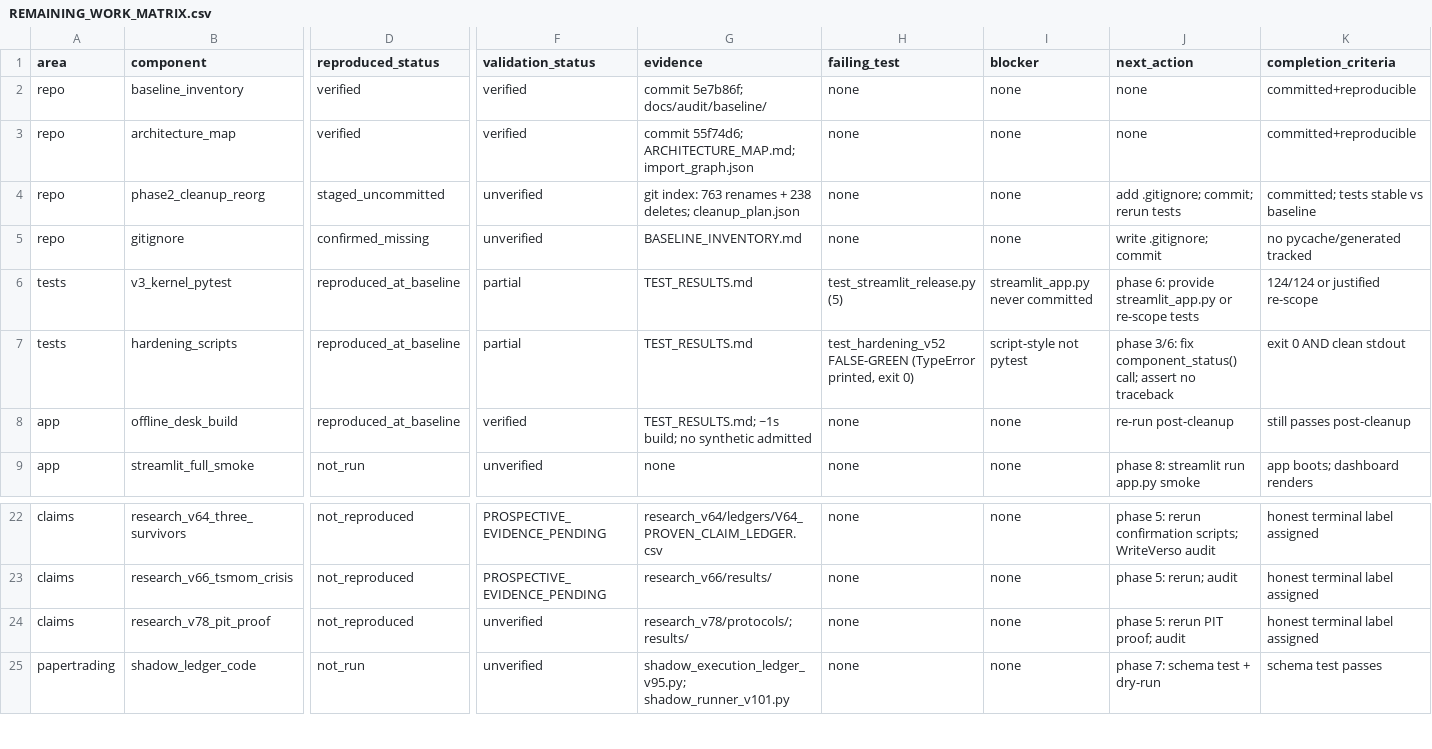
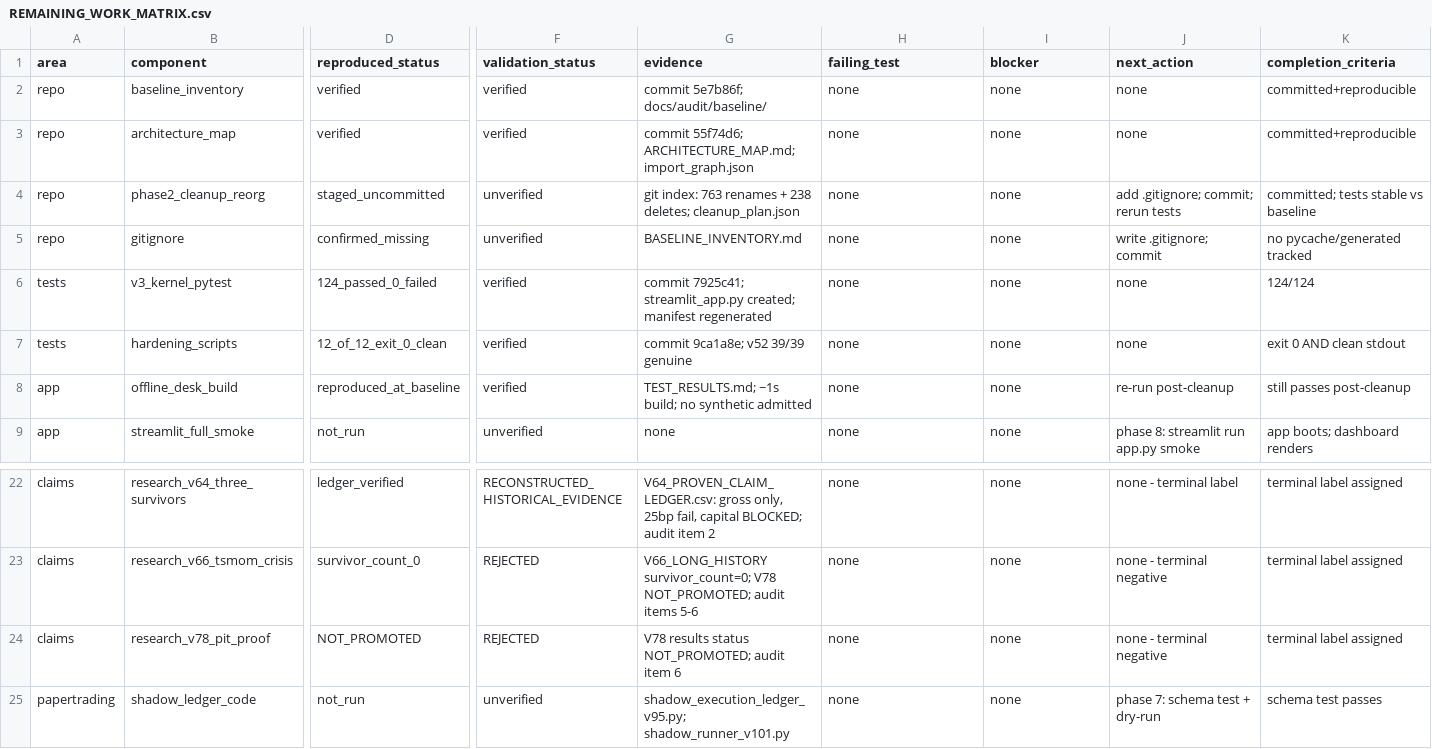
Before and after one commit to edgani/macroregime, a CSV file: docs/audit/REMAINING_WORK_MATRIX.csv, drawn as a sheet; only a part is shown, gaps mark what is left out; the diff covers the shown part only; the diff names each change by its address in the sheet, - before the commit and + after, or states it on an @@ line.

Commit message:
audit: phase 5 claim re-audit + WriteVerso failure-mode adjudication
- Every claimed-PROVEN module located, evidence read, terminal label assigned
- V79 SMA10 sleeve downgraded: PROVEN -> HISTORICALLY_VALIDATED_OOS (public
  rule confirmation; capital BLOCKED per V83/V84; prospective pending)
- Cusp/crash-meter family, V66 long-history, V78 expansion, V82/V83 factor
  portfolio: REJECTED (documented terminal negatives)
- V64 factor claims: RECONSTRUCTED_HISTORICAL_EVIDENCE (gross, 25bp fail)
- Carry/quad/chain-reaction/bottleneck/alpha-center/timing:
  PROSPECTIVE_EVIDENCE_PENDING (descriptive-only, no validation study)
- Production sweep: no inflated claims found in non-archive code

```diff
--- a/docs/audit/REMAINING_WORK_MATRIX.csv
+++ b/docs/audit/REMAINING_WORK_MATRIX.csv
-D6 (reproduced_status): reproduced_at_baseline
+D6 (reproduced_status): 124_passed_0_failed
-F6:F7 (validation_status): partial
+F6:F7 (validation_status): verified
-G6 (evidence): TEST_RESULTS.md
+G6 (evidence): commit 7925c41; streamlit_app.py created; manifest regenerated
-H6 (failing_test): test_streamlit_release.py (5)
+H6 (failing_test): none
-I6 (blocker): streamlit_app.py never committed
+I6 (blocker): none
-J6 (next_action): phase 6: provide streamlit_app.py or re-scope tests
+J6 (next_action): none
-K6 (completion_criteria): 124/124 or justified re-scope
+K6 (completion_criteria): 124/124
-D7 (reproduced_status): reproduced_at_baseline
+D7 (reproduced_status): 12_of_12_exit_0_clean
-G7 (evidence): TEST_RESULTS.md
+G7 (evidence): commit 9ca1a8e; v52 39/39 genuine
-H7 (failing_test): test_hardening_v52 FALSE-GREEN (TypeError printed, exit 0)
+H7 (failing_test): none
-I7 (blocker): script-style not pytest
+I7 (blocker): none
-J7 (next_action): phase 3/6: fix component_status() call; assert no traceback
+J7 (next_action): none
-D22 (reproduced_status): not_reproduced
+D22 (reproduced_status): ledger_verified
-F22 (validation_status): PROSPECTIVE_EVIDENCE_PENDING
+F22 (validation_status): RECONSTRUCTED_HISTORICAL_EVIDENCE
-G22 (evidence): research_v64/ledgers/V64_PROVEN_CLAIM_LEDGER.csv
+G22 (evidence): V64_PROVEN_CLAIM_LEDGER.csv: gross only, 25bp fail, capital BLOCKED; audit item 2
-J22 (next_action): phase 5: rerun confirmation scripts; WriteVerso audit
+J22 (next_action): none - terminal label
-K22:K24 (completion_criteria): honest terminal label assigned
+K22:K24 (completion_criteria): terminal label assigned
-D23 (reproduced_status): not_reproduced
+D23 (reproduced_status): survivor_count_0
-F23 (validation_status): PROSPECTIVE_EVIDENCE_PENDING
+F23 (validation_status): REJECTED
-G23 (evidence): research_v66/results/
+G23 (evidence): V66_LONG_HISTORY survivor_count=0; V78 NOT_PROMOTED; audit items 5-6
-J23 (next_action): phase 5: rerun; audit
+J23 (next_action): none - terminal negative
-D24 (reproduced_status): not_reproduced
+D24 (reproduced_status): NOT_PROMOTED
-F24 (validation_status): unverified
+F24 (validation_status): REJECTED
-G24 (evidence): research_v78/protocols/; results/
+G24 (evidence): V78 results status NOT_PROMOTED; audit item 6
-J24 (next_action): phase 5: rerun PIT proof; audit
+J24 (next_action): none - terminal negative
```
Also changed, not shown: 3 added rows and 38 edited cells elsewhere in this file, 2 other files.
